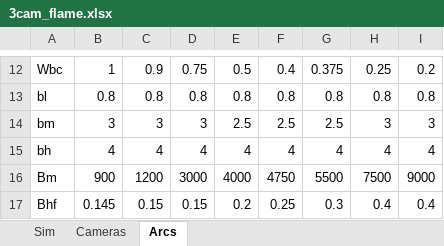
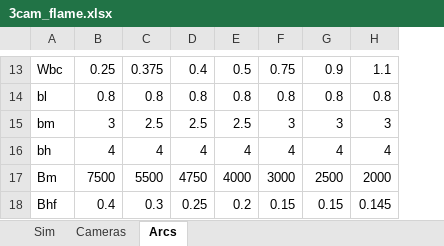
Before and after one commit to space-physics/histfeas, an Excel workbook: in/3cam_flame.xlsx, sheet Arcs, drawn as a sheet; only a part is shown, gaps mark what is left out; values as stored, in another font and other column widths than the file's, no borders; removed rows and columns are numbered as before the commit, all else as after; the diff covers the shown part only; the diff names each change by its address in the sheet, - before the commit and + after, or states it on an @@ line.

```diff
--- a/in/3cam_flame.xlsx (sheet Arcs)
+++ b/in/3cam_flame.xlsx (sheet Arcs)
-column I, rows 12-17: 0.2 | 0.8 | 3 | 4 | 9000 | 0.4
-B13: 1
+B13: 0.25
-C13: 0.9
+C13: 0.375
-D13: 0.75
+D13: 0.4
-F13: 0.4
+F13: 0.75
-G13: 0.375
+G13: 0.9
-H13: 0.25
+H13: 1.1
-C15: 3
+C15: 2.5
-D15: 3
+D15: 2.5
-F15: 2.5
+F15: 3
-G15: 2.5
+G15: 3
-B17: 900
+B17: 7500
-C17: 1200
+C17: 5500
-D17: 3000
+D17: 4750
-F17: 4750
+F17: 3000
-G17: 5500
+G17: 2500
-H17: 7500
+H17: 2000
-B18: 0.145
+B18: 0.4
-C18: 0.15
+C18: 0.3
-D18: 0.15
+D18: 0.25
-F18: 0.25
+F18: 0.15
-G18: 0.3
+G18: 0.15
-H18: 0.4
+H18: 0.145
```
Also changed, not shown: 1 added row, 26 edited cells and cell formats elsewhere in this sheet, sheet Cameras, sheet Sim, in/2cam_flame.xlsx, in/2cam_trans.xlsx, 2 other files.
